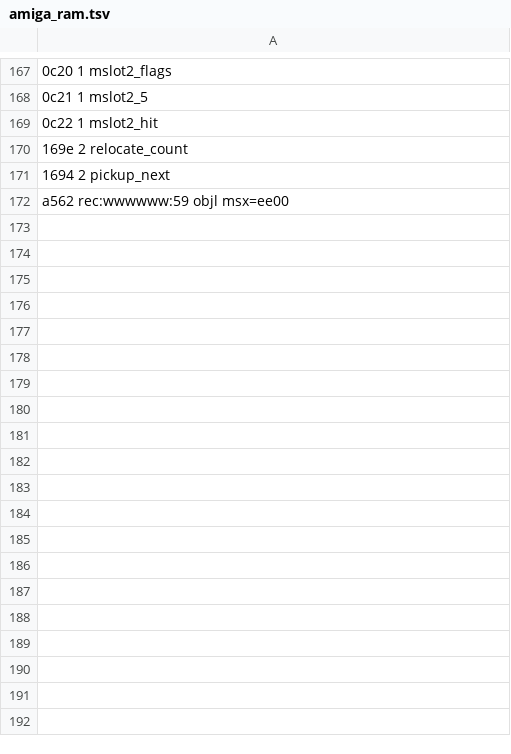
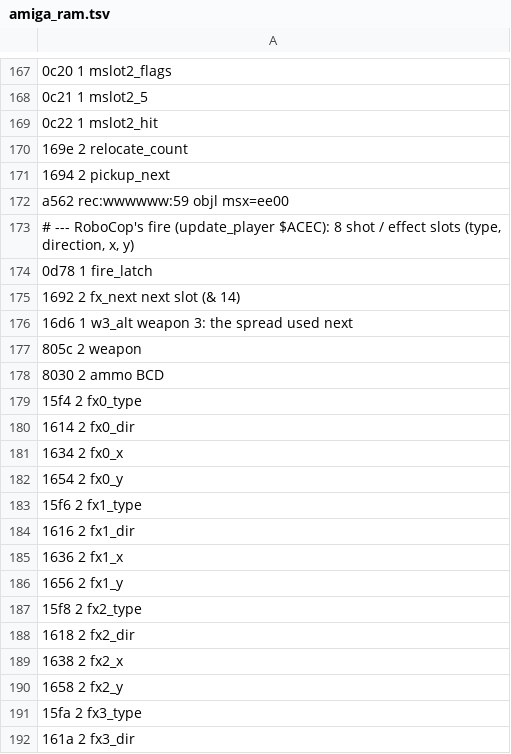
Before and after one commit to rgmgbr/robocop2-msxport, a TSV file: analysis/amiga_ram.tsv, drawn as a sheet; only a part is shown, gaps mark what is left out; the diff covers the shown part only; the diff names each change by its address in the sheet, - before the commit and + after, or states it on an @@ line.

```diff
--- a/analysis/amiga_ram.tsv
+++ b/analysis/amiga_ram.tsv
+row 173: # --- RoboCop's fire (update_player $ACEC): 8 shot / effect slots (type, direction, x, y)
+row 174: 0d78 1 fire_latch
+row 175: 1692 2 fx_next next slot (& 14)
+row 176: 16d6 1 w3_alt weapon 3: the spread used next
+row 177: 805c 2 weapon
+row 178: 8030 2 ammo BCD
+row 179: 15f4 2 fx0_type
+row 180: 1614 2 fx0_dir
+row 181: 1634 2 fx0_x
+row 182: 1654 2 fx0_y
+row 183: 15f6 2 fx1_type
+row 184: 1616 2 fx1_dir
+row 185: 1636 2 fx1_x
+row 186: 1656 2 fx1_y
+row 187: 15f8 2 fx2_type
+row 188: 1618 2 fx2_dir
+row 189: 1638 2 fx2_x
+row 190: 1658 2 fx2_y
+row 191: 15fa 2 fx3_type
+row 192: 161a 2 fx3_dir
```
Also changed, not shown: 79 added rows elsewhere in this file, analysis/amiga_tables.tsv, analysis/ghidra_seeds.tsv, 43 other files.
